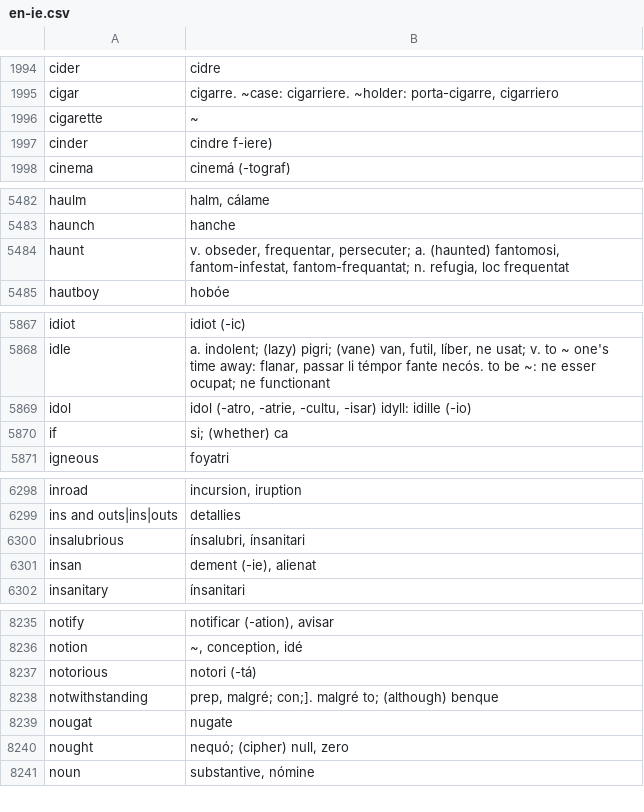
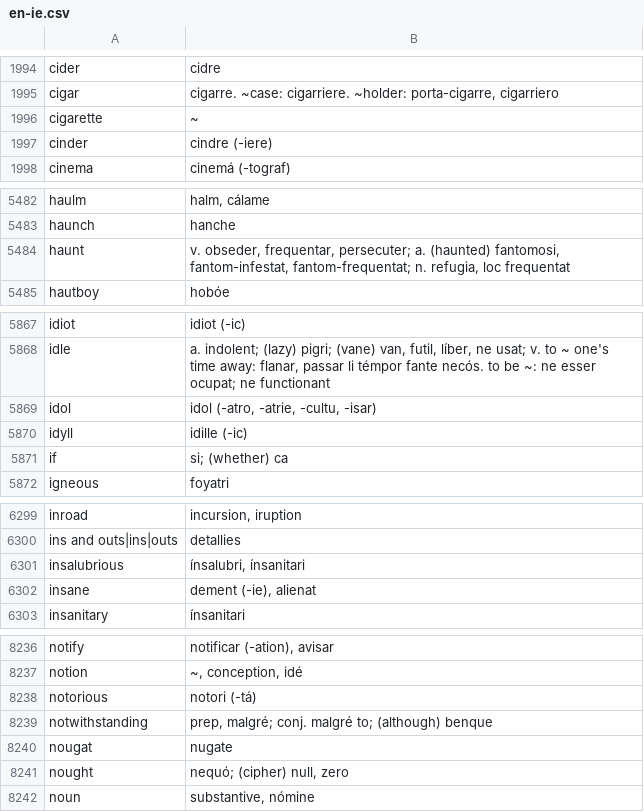
Before and after one commit to occidental-lang/dictionaries, a CSV file: data/en-ie.csv, drawn as a sheet; only a part is shown, gaps mark what is left out; the diff covers the shown part only.

Commit message:
6 corrections in EN>IE

```diff
--- a/data/en-ie.csv
+++ b/data/en-ie.csv
@@ -1996,3 +1996,3 @@ cigar,"cigarre. ~case: cigarriere. ~holder: porta-cigarre, cigarriero"
 cigarette,~
-cinder,cindre f-iere)
+cinder,cindre (-iere)
 cinema,cinemá (-tograf)
@@ -5483,3 +5483,3 @@ haulm,"halm, cálame"
 haunch,hanche
-haunt,"v. obseder, frequentar, persecuter; a. (haunted) fantomosi, fantom-infestat, fantom-frequantat; n. refugia, loc frequentat"
+haunt,"v. obseder, frequentar, persecuter; a. (haunted) fantomosi, fantom-infestat, fantom-frequentat; n. refugia, loc frequentat"
 hautboy,hobóe
@@ -5868,3 +5868,4 @@ idiot,idiot (-ic)
 idle,"a. indolent; (lazy) pigri; (vane) van, futil, líber, ne usat; v. to ~ one's time away: flanar, passar li témpor fante necós. to be ~: ne esser ocupat; ne functionant"
-idol,"idol (-atro, -atrie, -cultu, -isar) idyll: idille (-io)"
+idol,"idol (-atro, -atrie, -cultu, -isar)"
+idyll,idille (-ic)
 if,si; (whether) ca
@@ -6300,3 +6301,3 @@ ins and outs|ins|outs,detallies
 insalubrious,"ínsalubri, ínsanitari"
-insan,"dement (-ie), alienat"
+insane,"dement (-ie), alienat"
 insanitary,ínsanitari
@@ -8237,3 +8238,3 @@ notion,"~, conception, idé"
 notorious,notori (-tá)
-notwithstanding,"prep, malgré; con;]. malgré to; (although) benque"
+notwithstanding,"prep, malgré; conj. malgré to; (although) benque"
 nougat,nugate
```
Also changed, not shown: 1 edited cell elsewhere in this file.
